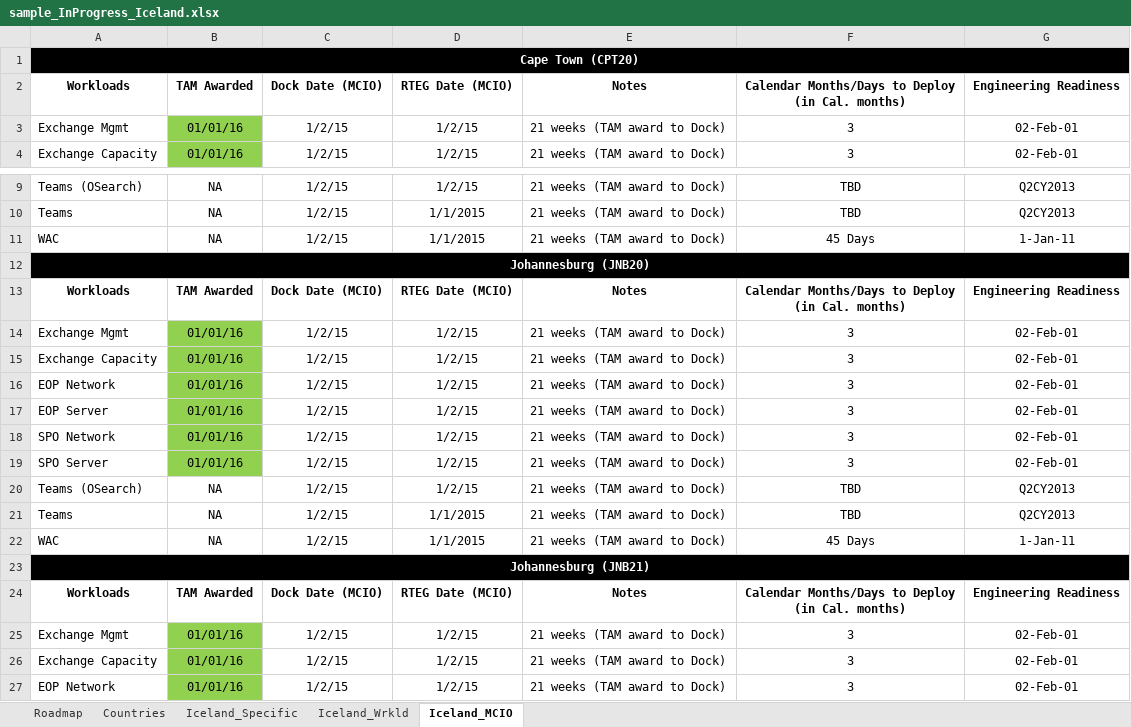
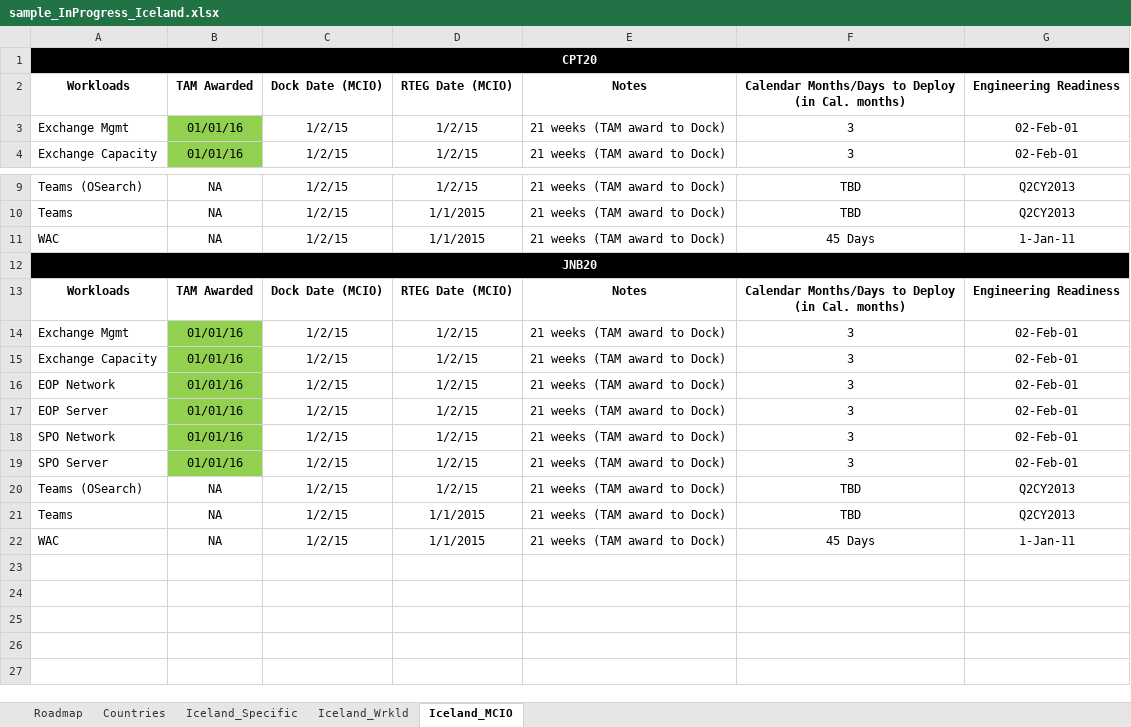
Before and after one commit to vishnu-meera/democode, an Excel workbook: SampleInputFiles/sample_InProgress_Iceland.xlsx, sheet Iceland_MCIO, drawn as a sheet; only a part is shown, gaps mark what is left out; the shorter side is filled out with more unchanged rows; values as stored, in another font and other column widths than the file's, no borders; ↵ is a line break in a cell; the diff names each change by its address in the sheet, - before the commit and + after, or states it on an @@ line.

Commit message:
timelines for all in progress contiries:finished

```diff
--- a/SampleInputFiles/sample_InProgress_Iceland.xlsx (sheet Iceland_MCIO)
+++ b/SampleInputFiles/sample_InProgress_Iceland.xlsx (sheet Iceland_MCIO)
-A1: Cape Town (CPT20)
+A1: CPT20
-A12: Johannesburg (JNB20)
+A12: JNB20
-row 13: Workloads | TAM Awarded | Dock Date (MCIO) | RTEG Date (MCIO) | Notes | Calendar Months/Days to Deploy ↵ (in Cal. months) | Engineering Readiness
-row 14: Exchange Mgmt | 01/01/16 | 1/2/15 | 1/2/15 | 21 weeks (TAM award to Dock) | 3 | 02-Feb-01
-row 15: Exchange Capacity | 01/01/16 | 1/2/15 | 1/2/15 | 21 weeks (TAM award to Dock) | 3 | 02-Feb-01
-row 16: EOP Network | 01/01/16 | 1/2/15 | 1/2/15 | 21 weeks (TAM award to Dock) | 3 | 02-Feb-01
-row 17: EOP Server | 01/01/16 | 1/2/15 | 1/2/15 | 21 weeks (TAM award to Dock) | 3 | 02-Feb-01
-row 18: SPO Network | 01/01/16 | 1/2/15 | 1/2/15 | 21 weeks (TAM award to Dock) | 3 | 02-Feb-01
-row 19: SPO Server | 01/01/16 | 1/2/15 | 1/2/15 | 21 weeks (TAM award to Dock) | 3 | 02-Feb-01
-row 20: Teams (OSearch) | NA | 1/2/15 | 1/2/15 | 21 weeks (TAM award to Dock) | TBD | Q2CY2013
-row 21: Teams | NA | 1/2/15 | 1/1/2015 | 21 weeks (TAM award to Dock) | TBD | Q2CY2013
-row 22: WAC | NA | 1/2/15 | 1/1/2015 | 21 weeks (TAM award to Dock) | 45 Days | 1-Jan-11
-row 23: Johannesburg (JNB21)
```
Also changed, not shown: sheet Iceland_Specific, sheet Roadmap, 15 other files.
